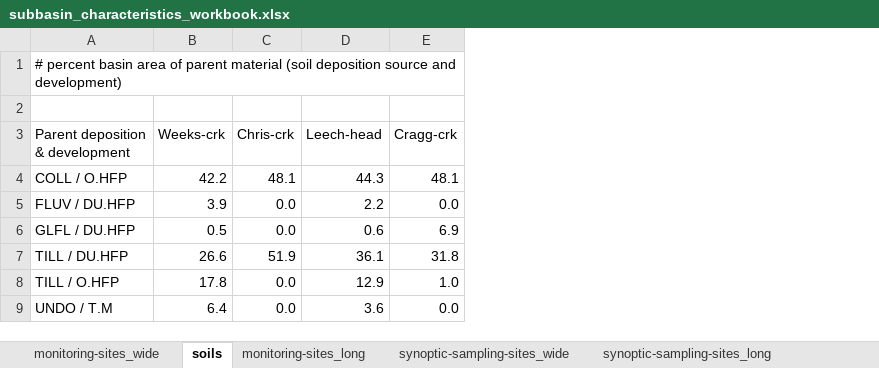
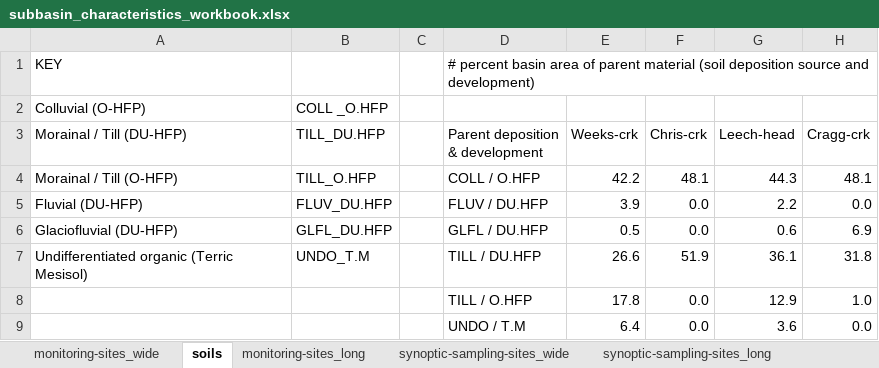
Before and after one commit to HJMcSorley/UBC_MSc_thesis, an Excel workbook: R-inputs_UBC-forWater-MSc_HMc/tables/Workbooks_for-watershed-tables/subbasin_characteristics_workbook.xlsx, sheet soils, drawn as a sheet; only a part is shown; values as stored, in another font and other column widths than the file's, no borders; conditional formats not drawn; the diff names each change by its address in the sheet, - before the commit and + after, or states it on an @@ line.

```diff
--- a/R-inputs_UBC-forWater-MSc_HMc/tables/Workbooks_for-watershed-tables/subbasin_characteristics_workbook.xlsx (sheet soils)
+++ b/R-inputs_UBC-forWater-MSc_HMc/tables/Workbooks_for-watershed-tables/subbasin_characteristics_workbook.xlsx (sheet soils)
+column A (Morainal / Till (DU-HFP)), rows 1-2: KEY | Colluvial (O-HFP); rows 4-7: Morainal / Till (O-HFP) | Fluvial (DU-HFP) | Glaciofluvial (DU-HFP) | Undifferentiated organic (Terric Mesisol)
+column B (TILL_DU.HFP), row 2: COLL _O.HFP; rows 4-7: TILL_O.HFP | FLUV_DU.HFP | GLFL_DU.HFP | UNDO_T.M
+column C, empty
```
Also changed, not shown: 4 other files.
